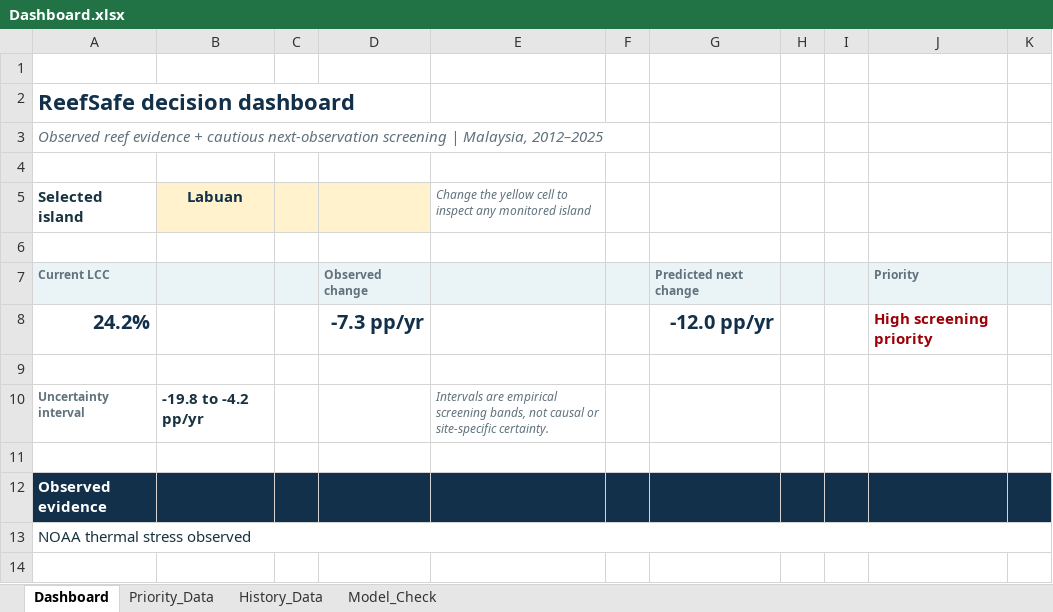
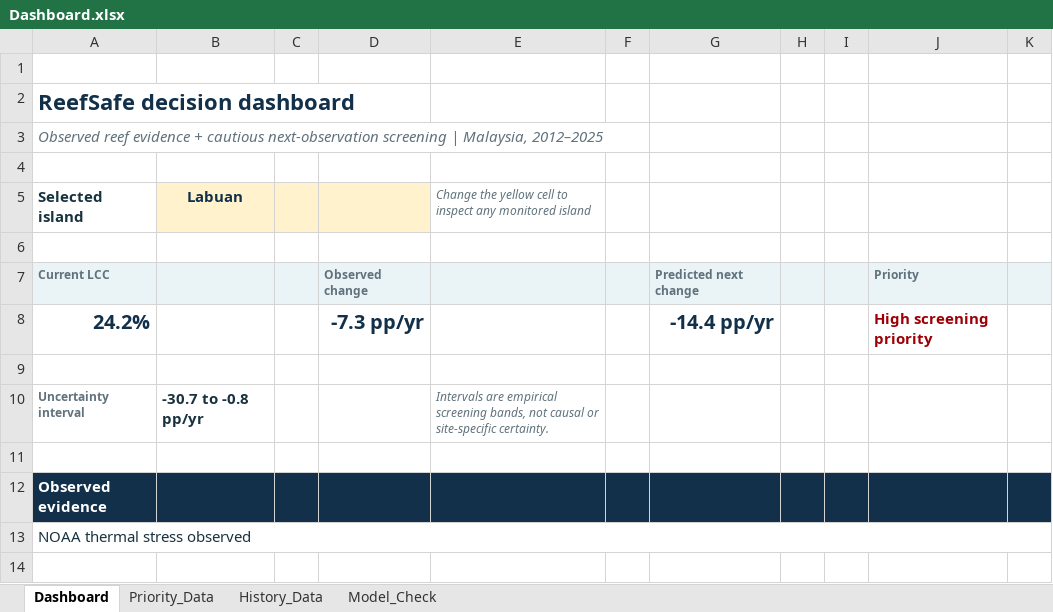
Before and after one commit to Chee613/dosm2026, an Excel workbook: dist/dashboard_package/Dashboard.xlsx, sheet Dashboard, drawn as a sheet; only a part is shown; values as stored, in another font and other column widths than the file's, no borders; charts and pictures not drawn; the diff covers the shown part only; the diff names each change by its address in the sheet, - before the commit and + after, or states it on an @@ line.

```diff
--- a/dist/dashboard_package/Dashboard.xlsx (sheet Dashboard)
+++ b/dist/dashboard_package/Dashboard.xlsx (sheet Dashboard)
-G8: -12.0 pp/yr
+G8: -14.4 pp/yr
-B10: -19.8 to -4.2 pp/yr
+B10: -30.7 to -0.8 pp/yr
```
Also changed, not shown: 3 added rows, 3 removed rows, 23 edited cells, cell formats and merged cells elsewhere in this sheet, sheet Priority_Data, sheet Model_Check, sheet History_Data, formulas that keep their value, charts or pictures, 5 other files.
